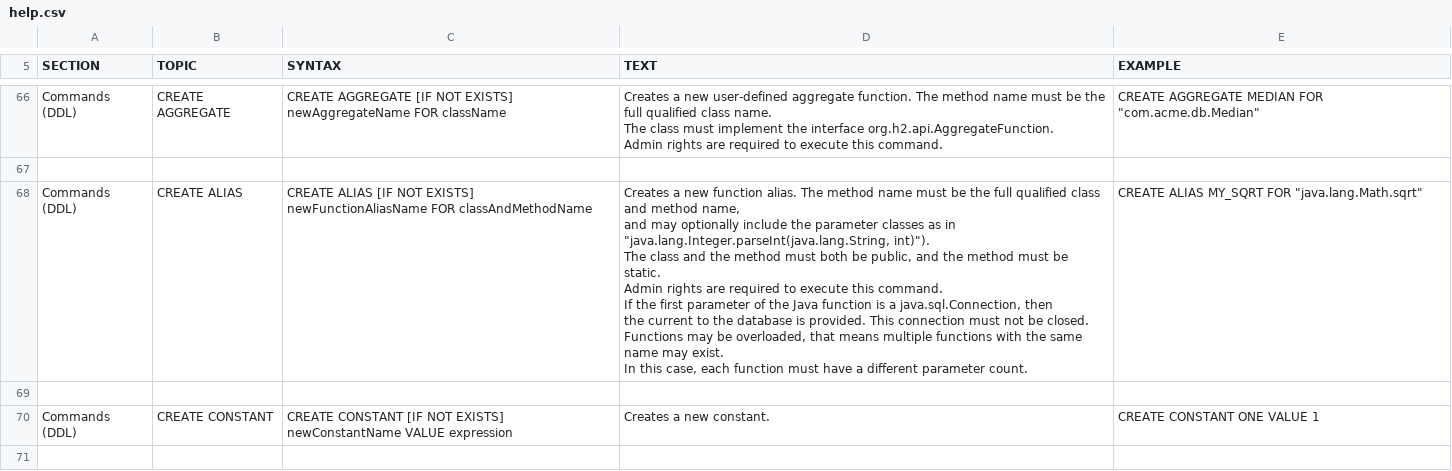
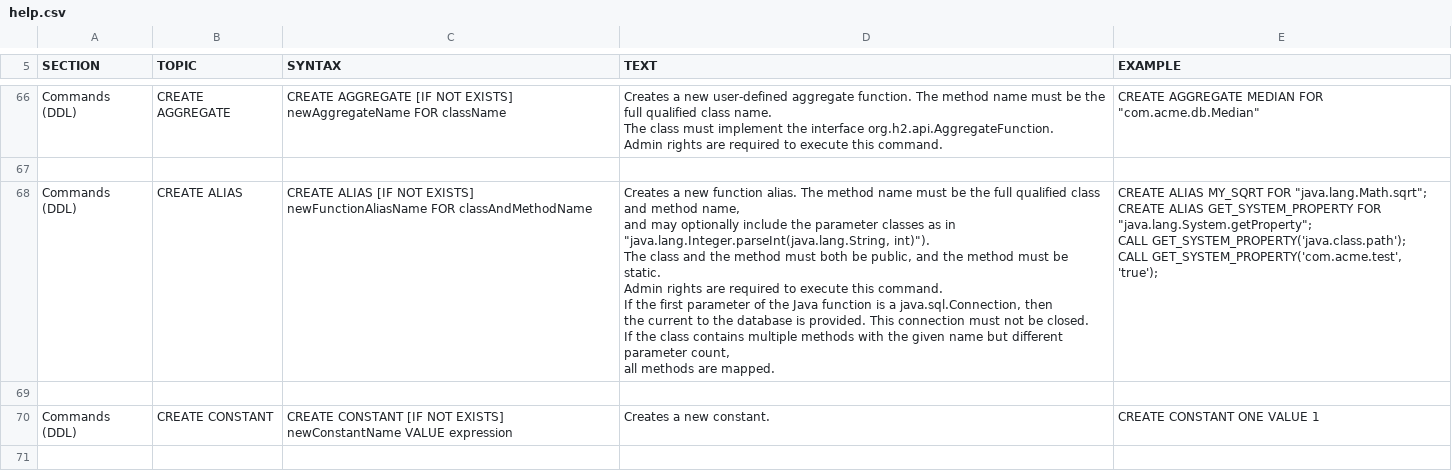
Before and after one commit to peterfich/h2database, a CSV file: h2/src/main/org/h2/res/help.csv, drawn as a sheet; only a part is shown, gaps mark what is left out.

```diff
--- a/h2/src/main/org/h2/res/help.csv
+++ b/h2/src/main/org/h2/res/help.csv
@@ -356,16 +356,19 @@ CREATE AGGREGATE MEDIAN FOR ""com.acme.db.Median""
 
-"Commands (DDL)","CREATE ALIAS","
-CREATE ALIAS [IF NOT EXISTS] newFunctionAliasName FOR classAndMethodName
-","
-Creates a new function alias. The method name must be the full qualified class and method name,
-and may optionally include the parameter classes as in ""java.lang.Integer.parseInt(java.lang.String, int)"").
-The class and the method must both be public, and the method must be static.
-Admin rights are required to execute this command.
-If the first parameter of the Java function is a java.sql.Connection, then
-the current to the database is provided. This connection must not be closed.
-Functions may be overloaded, that means multiple functions with the same name may exist.
-In this case, each function must have a different parameter count.
-","
-CREATE ALIAS MY_SQRT FOR ""java.lang.Math.sqrt""
-"
+"Commands (DDL)","CREATE ALIAS","
+CREATE ALIAS [IF NOT EXISTS] newFunctionAliasName FOR classAndMethodName
+","
+Creates a new function alias. The method name must be the full qualified class and method name,
+and may optionally include the parameter classes as in ""java.lang.Integer.parseInt(java.lang.String, int)"").
+The class and the method must both be public, and the method must be static.
+Admin rights are required to execute this command.
+If the first parameter of the Java function is a java.sql.Connection, then
+the current to the database is provided. This connection must not be closed.
+If the class contains multiple methods with the given name but different parameter count,
+all methods are mapped.
+","
+CREATE ALIAS MY_SQRT FOR ""java.lang.Math.sqrt"";
+CREATE ALIAS GET_SYSTEM_PROPERTY FOR ""java.lang.System.getProperty"";
+CALL GET_SYSTEM_PROPERTY('java.class.path');
+CALL GET_SYSTEM_PROPERTY('com.acme.test', 'true');
+"
 
```
Also changed, not shown: 8 other files.
